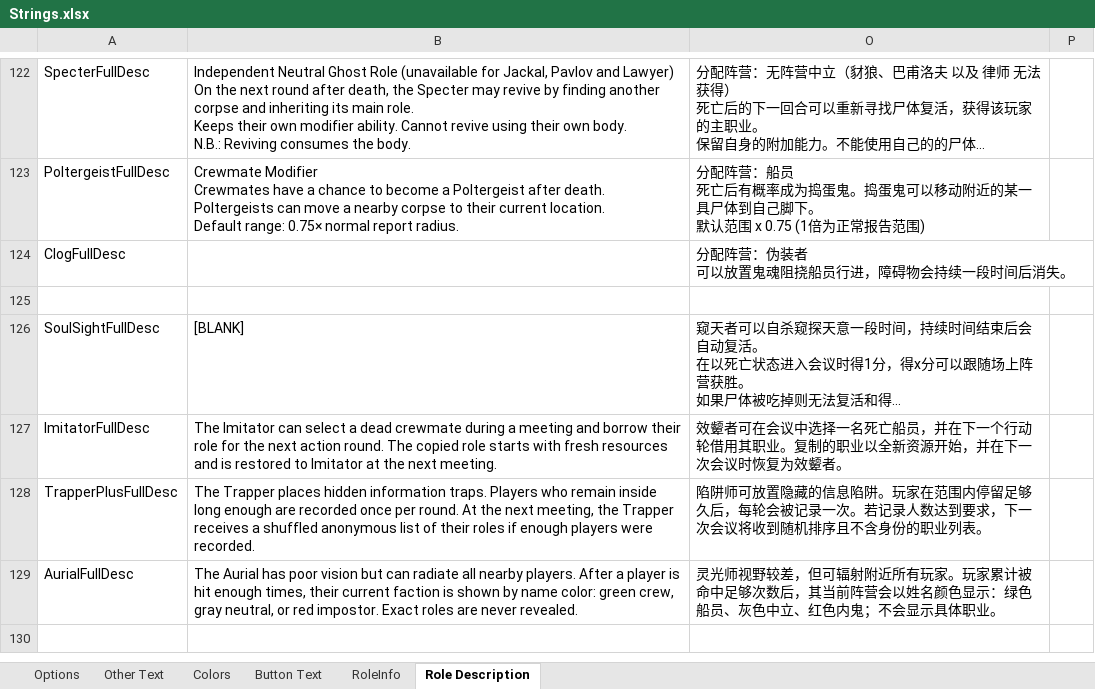
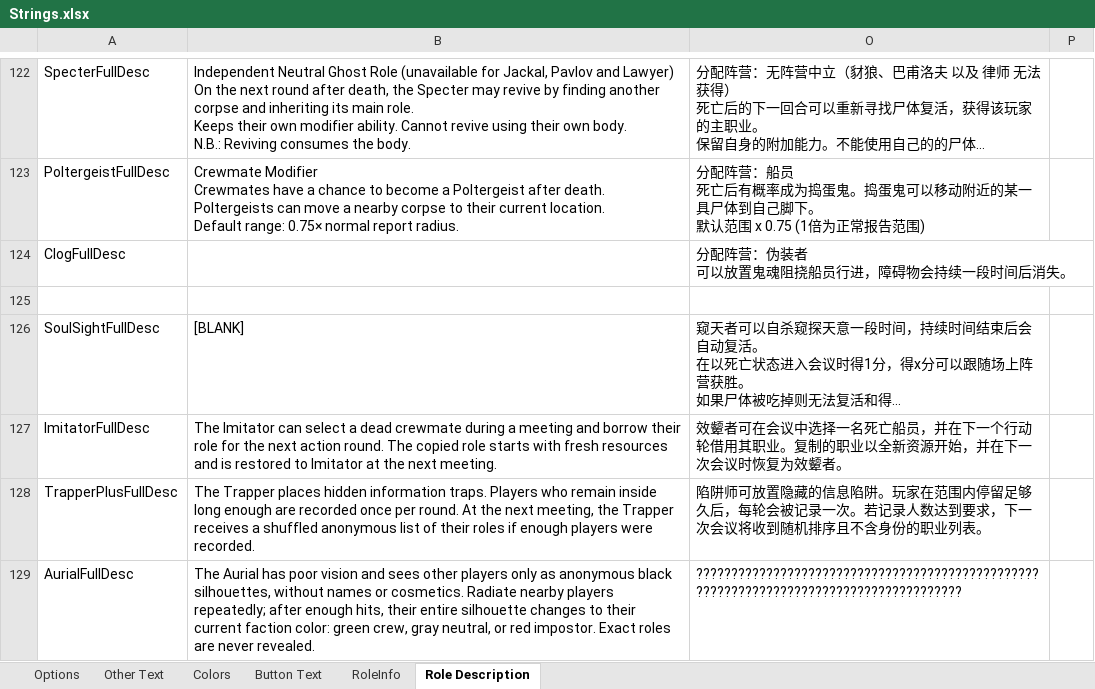
Before and after one commit to mxyx-club/TheOtherUs-Edited, an Excel workbook: Strings.xlsx, sheet Role Description, drawn as a sheet; only a part is shown, gaps mark what is left out; long unchanged cells end in …; values as stored, in another font and other column widths than the file's, no borders; the diff names each change by its address in the sheet, - before the commit and + after, or states it on an @@ line.

Commit message:
Refine Aurial vision and Trapper visuals

```diff
--- a/Strings.xlsx (sheet Role Description)
+++ b/Strings.xlsx (sheet Role Description)
-B129: …poor vision but can radiate all nearby players. After a player is hit enough times, their current faction is shown by name color: green…
+B129: …poor vision and sees other players only as anonymous black silhouettes, without names or cosmetics. Radiate nearby players repeatedly; after enough hits, their entire silhouette changes to their current faction color: green…
-O129: 灵光师视野较差，但可辐射附近所有玩家。玩家累计被命中足够次数后，其当前阵营会以姓名颜色显示：绿色船员、灰色中立、红色内鬼；不会显示具体职业。
+O129: ???????????????????????????????????????????????????????????????????????????????????????
```
Also changed, not shown: sheet Other Text, sheet RoleInfo, 7 other files.
